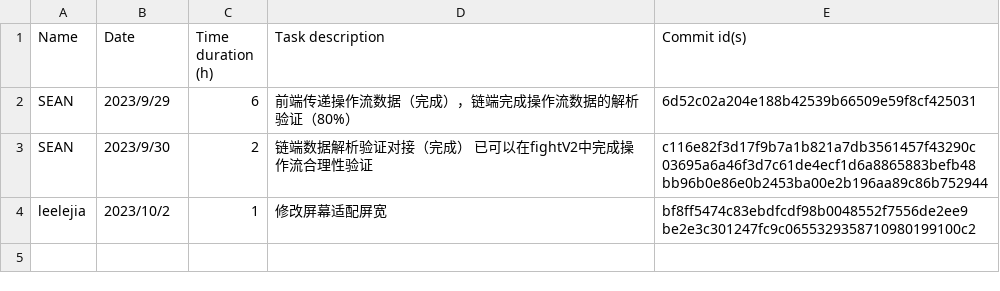
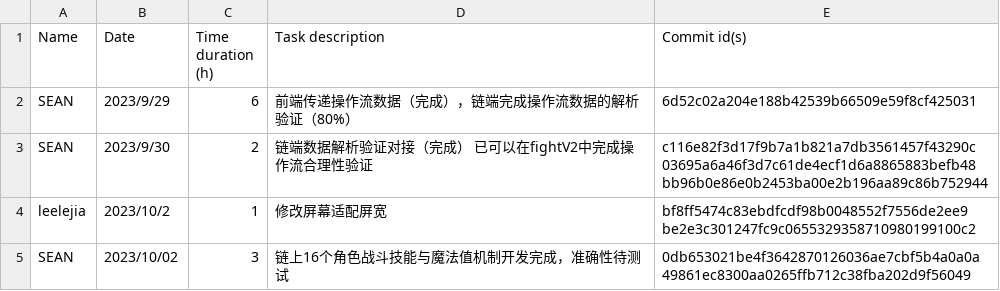
Before and after one commit to hoh-zone/autoChess, a CSV file: TimeTracker.csv, drawn as a sheet; ↵ is a line break in a cell; the diff names each change by its address in the sheet, - before the commit and + after, or states it on an @@ line.

Commit message:
Update TimeTracker.csv

```diff
--- a/TimeTracker.csv
+++ b/TimeTracker.csv
+row 5: SEAN | 2023/10/02 | 3 | 链上16个角色战斗技能与魔法值机制开发完成，准确性待测试 | 0db653021be4f3642870126036ae7cbf5b4a0a0a ↵ 49861ec8300aa0265ffb712c38fba202d9f56049
```
